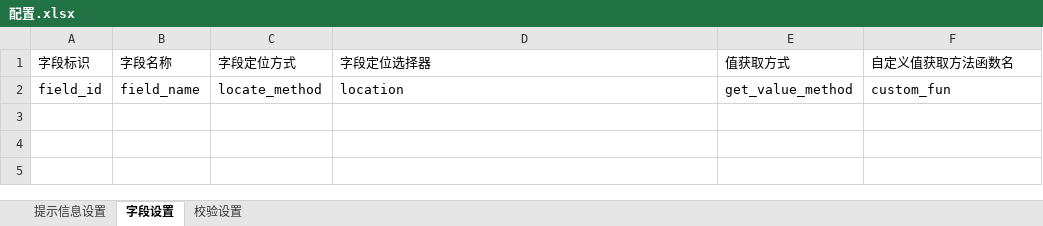
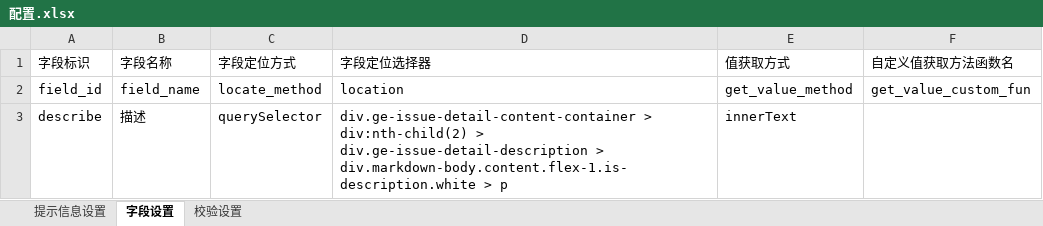
Before and after one commit to yutozh/ProcHelper, an Excel workbook: 配置.xlsx, sheet 字段设置, drawn as a sheet; values as stored, in another font and other column widths than the file's, no borders; the diff names each change by its address in the sheet, - before the commit and + after, or states it on an @@ line.

```diff
--- a/配置.xlsx (sheet 字段设置)
+++ b/配置.xlsx (sheet 字段设置)
-F2 (自定义值获取方法函数名): custom_fun
+F2 (自定义值获取方法函数名): get_value_custom_fun
+row 3: describe | 描述 | querySelector | div.ge-issue-detail-content-container > div:nth-child(2) > div.ge-issue-detail-description > div.markdown-body.content.flex-1.is-description.white > p | innerText
```
Also changed, not shown: sheet 校验设置, 8 other files.
